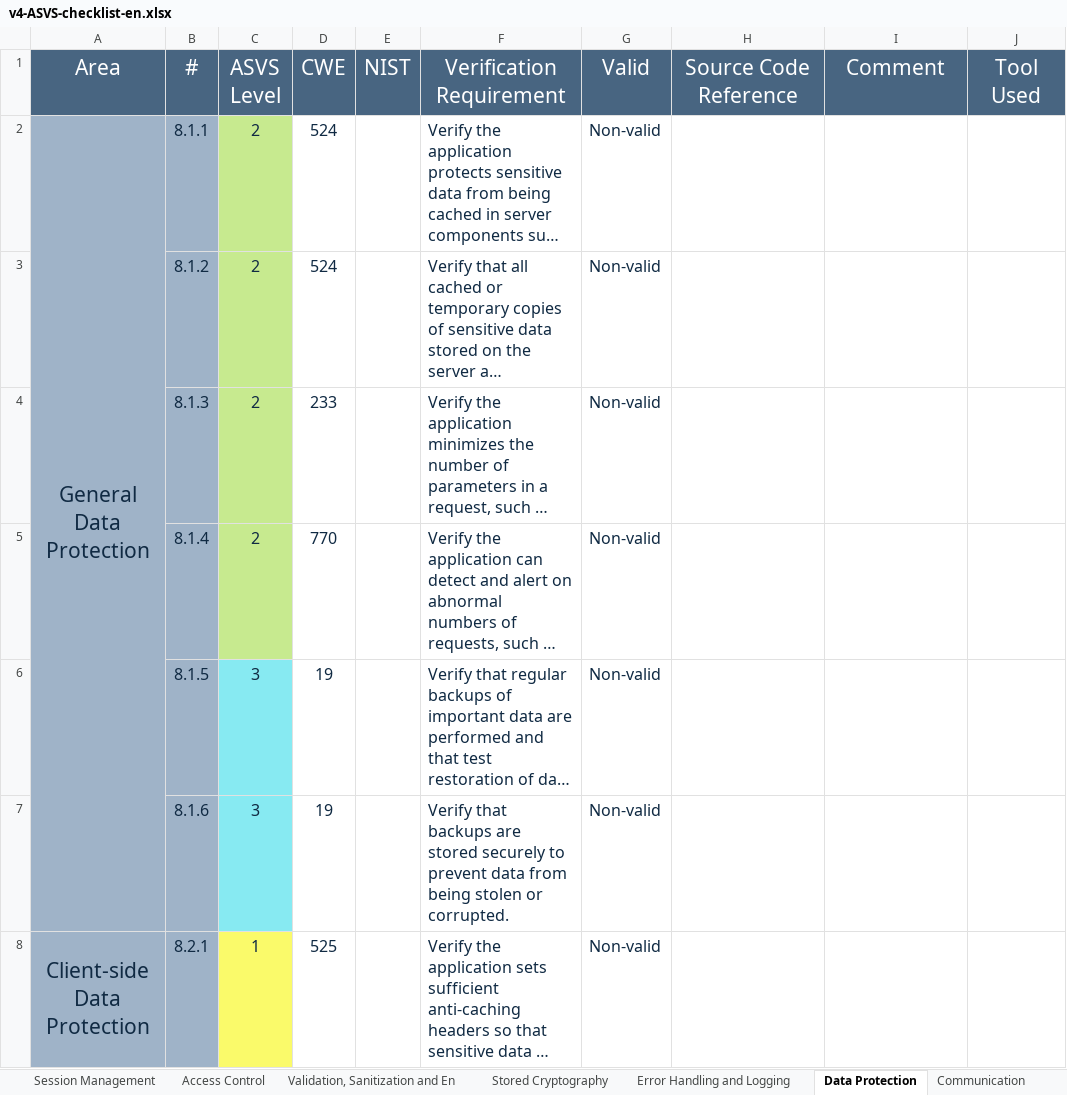
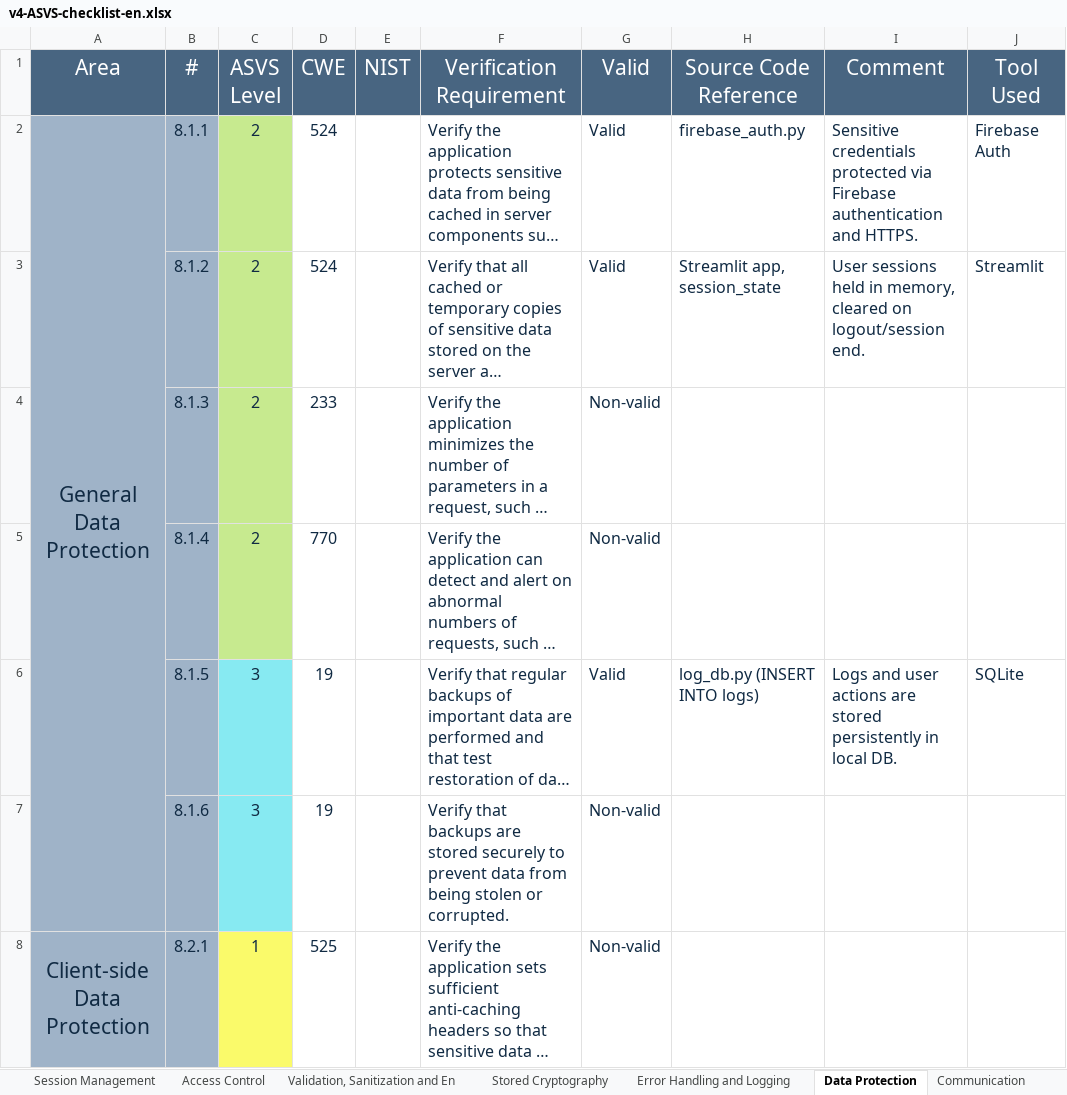
Before and after one commit to EventFlowIsep/desofs2025_w-ed_nap_3, an Excel workbook: Deliverables/v4-ASVS-checklist-en.xlsx, sheet Data Protection, drawn as a sheet; only a part is shown; long unchanged cells end in …; values as stored, in another font and other column widths than the file's, no borders; the diff names each change by its address in the sheet, - before the commit and + after, or states it on an @@ line.

```diff
--- a/Deliverables/v4-ASVS-checklist-en.xlsx (sheet Data Protection)
+++ b/Deliverables/v4-ASVS-checklist-en.xlsx (sheet Data Protection)
-G2:G3 (Valid): Non-valid
+G2:G3 (Valid): Valid
-H2 (Source Code Reference): (empty)
+H2 (Source Code Reference): firebase_auth.py
-I2 (Comment): (empty)
+I2 (Comment): Sensitive credentials protected via Firebase authentication and HTTPS.
-J2 (Tool Used): (empty)
+J2 (Tool Used): Firebase Auth
-H3 (Source Code Reference): (empty)
+H3 (Source Code Reference): Streamlit app, session_state
-I3 (Comment): (empty)
+I3 (Comment): User sessions held in memory, cleared on logout/session end.
-J3 (Tool Used): (empty)
+J3 (Tool Used): Streamlit
-G6 (Valid): Non-valid
+G6 (Valid): Valid
-H6 (Source Code Reference): (empty)
+H6 (Source Code Reference): log_db.py (INSERT INTO logs)
-I6 (Comment): (empty)
+I6 (Comment): Logs and user actions are stored persistently in local DB.
-J6 (Tool Used): (empty)
+J6 (Tool Used): SQLite
```
Also changed, not shown: sheet ASVS Results, sheet Authentication, sheet Communication, sheet Access Control, sheet Validation, Sanitization and En, sheet Error Handling and Logging, 7 more sheets, charts or pictures, 1 other file.
